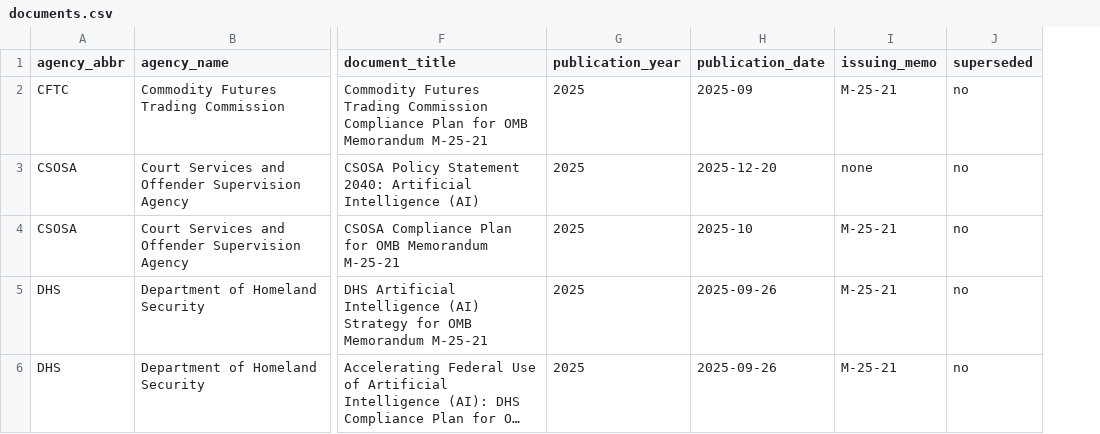
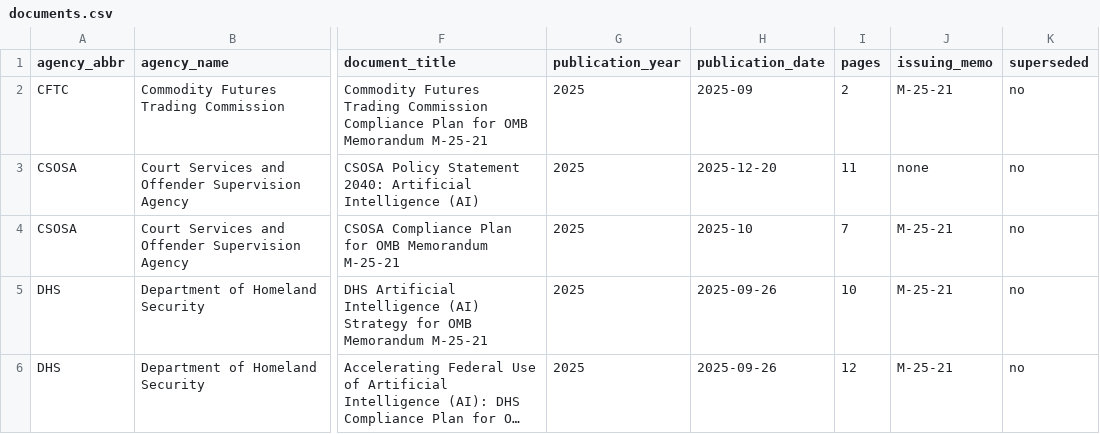
Before and after one commit to michaeleboyce/federal-ai-platform, a CSV file: 2025-aia-use-case-inventory/audit/research/ai_strategies/documents.csv, drawn as a sheet; only a part is shown, gaps mark what is left out; long unchanged cells end in …; the diff covers the shown part only; the diff names each change by its address in the sheet, - before the commit and + after, or states it on an @@ line.

```diff
--- a/2025-aia-use-case-inventory/audit/research/ai_strategies/documents.csv
+++ b/2025-aia-use-case-inventory/audit/research/ai_strategies/documents.csv
+column I (pages), rows 2-6: 2 | 11 | 7 | 10 | 12
```
Also changed, not shown: 6 added rows elsewhere in this file, 4 other files.
